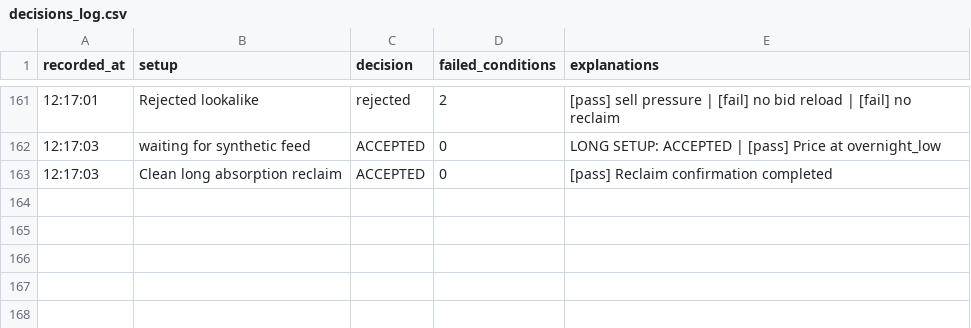
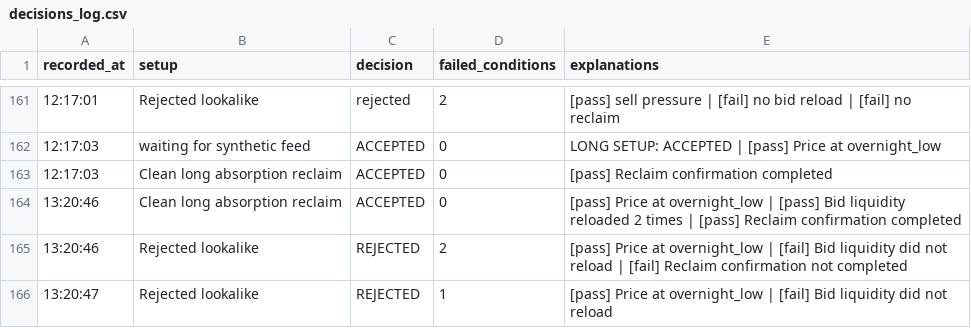
Before and after one commit to ChronNoc/trading, a CSV file: data/prototype/automation/decisions_log.csv, drawn as a sheet; only a part is shown, gaps mark what is left out; the diff names each change by its address in the sheet, - before the commit and + after, or states it on an @@ line.

```diff
--- a/data/prototype/automation/decisions_log.csv
+++ b/data/prototype/automation/decisions_log.csv
+row 164: 13:20:46 | Clean long absorption reclaim | ACCEPTED | 0 | [pass] Price at overnight_low | [pass] Bid liquidity reloaded 2 times | [pass] Reclaim confirmation completed
+row 165: 13:20:46 | Rejected lookalike | REJECTED | 2 | [pass] Price at overnight_low | [fail] Bid liquidity did not reload | [fail] Reclaim confirmation not completed
+row 166: 13:20:47 | Rejected lookalike | REJECTED | 1 | [pass] Price at overnight_low | [fail] Bid liquidity did not reload
```
Also changed, not shown: 3 other files.
